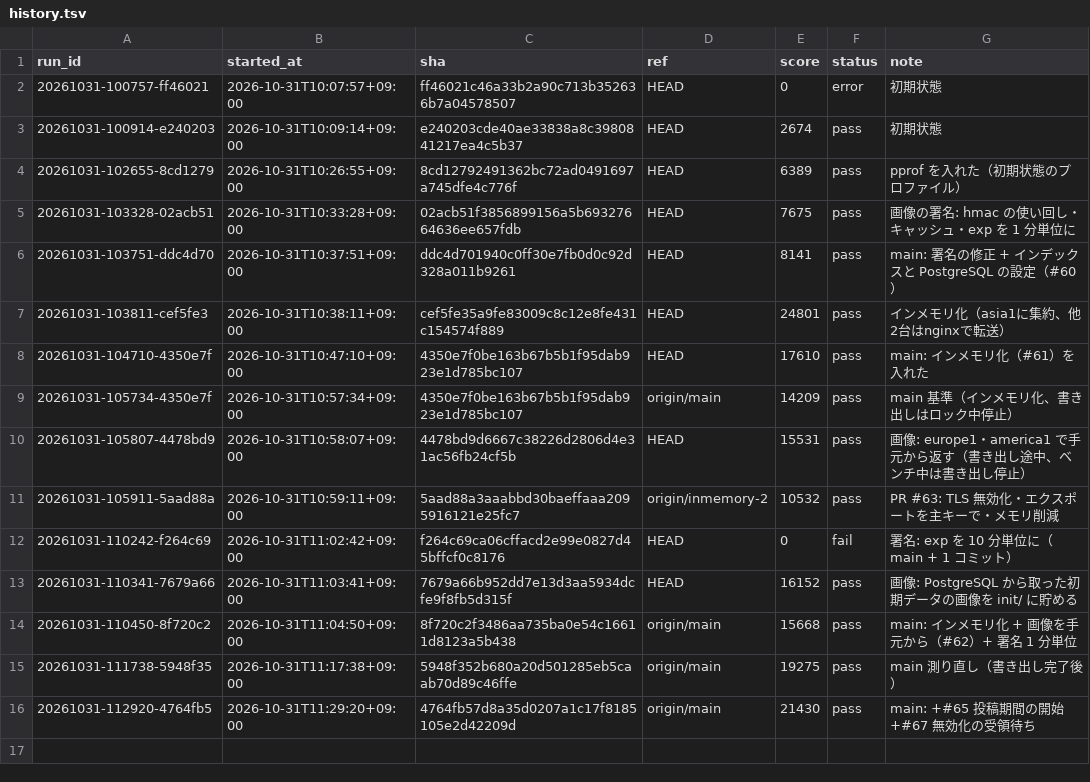
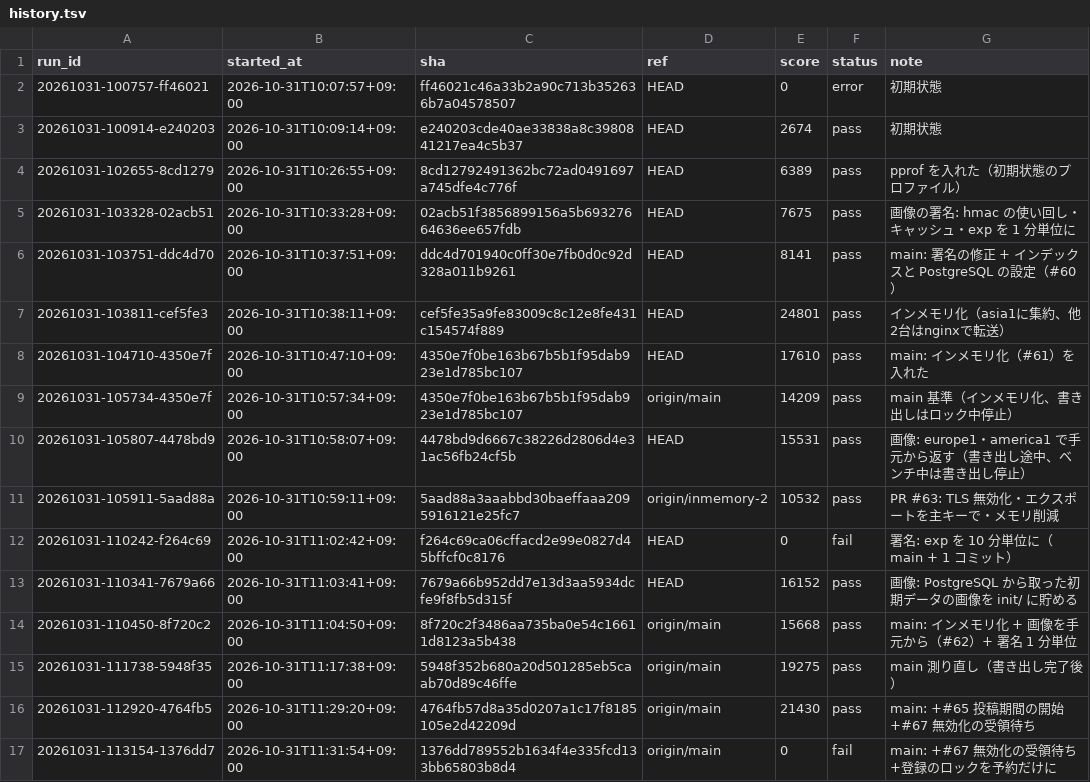
Before and after one commit to tmokmss/isucon-2026, a TSV file: runs/history.tsv, drawn as a sheet.

```diff
--- a/runs/history.tsv
+++ b/runs/history.tsv
@@ -16 +16,2 @@ run_id	started_at	sha	ref	score	status	note
 20261031-112920-4764fb5	2026-10-31T11:29:20+09:00	4764fb57d8a35d0207a1c17f8185105e2d42209d	origin/main	21430	pass	main: +#65 投稿期間の開始 +#67 無効化の受領待ち
+20261031-113154-1376dd7	2026-10-31T11:31:54+09:00	1376dd789552b1634f4e335fcd133bb65803b8d4	origin/main	0	fail	main: +#67 無効化の受領待ち +登録のロックを予約だけに
```
